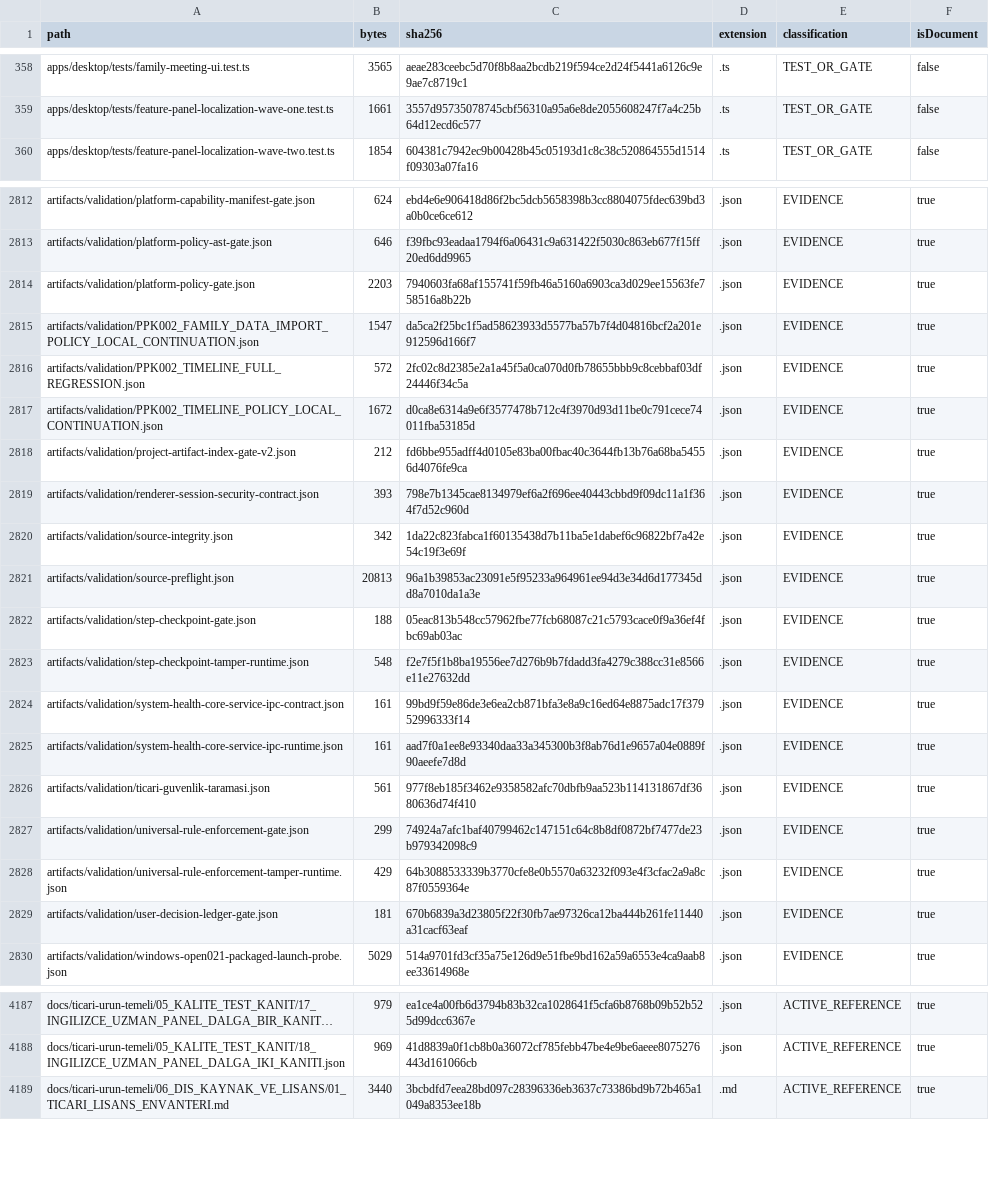
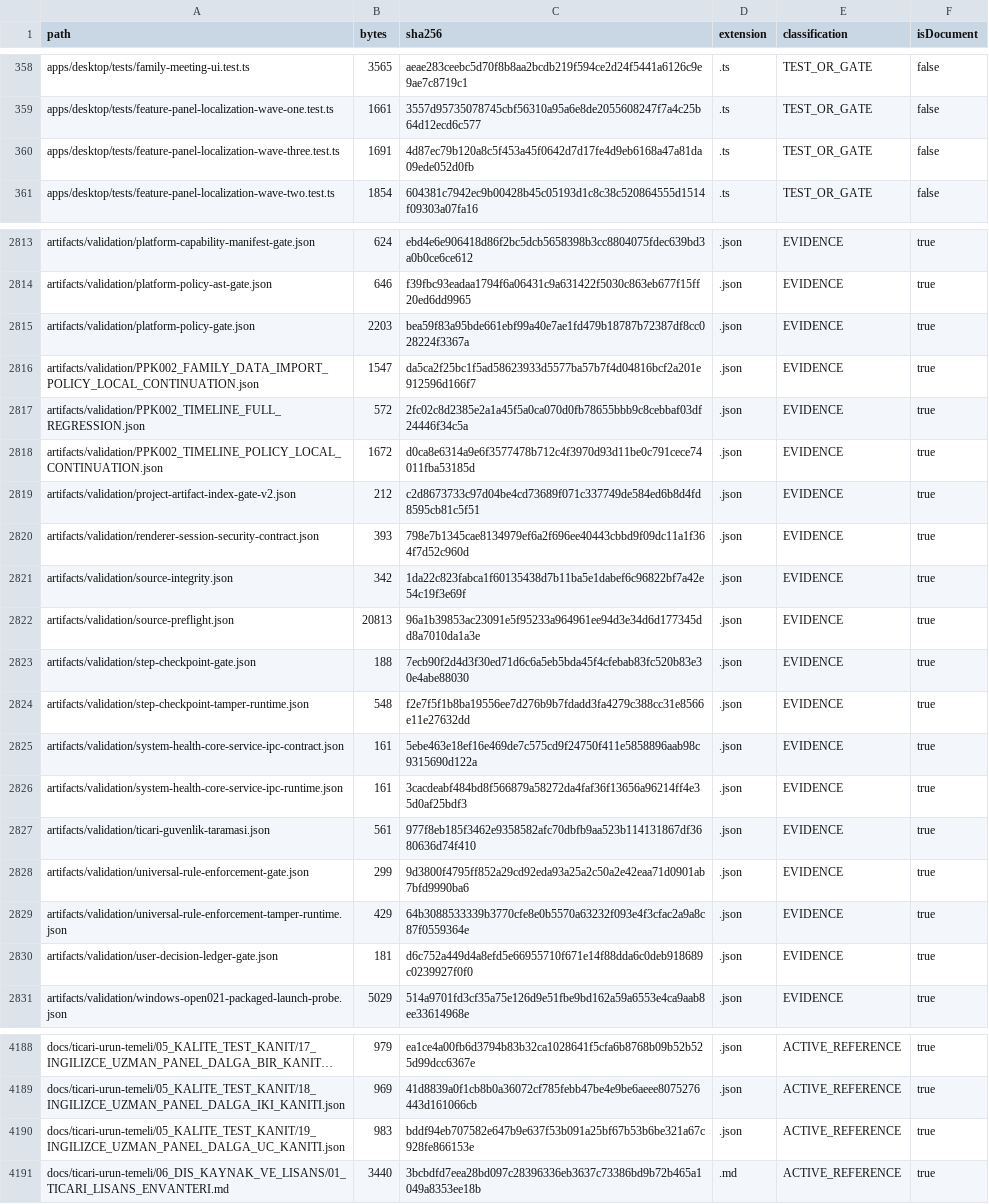
Before and after one commit to hsynmyssrgl/Anadolu-Parsi-AYM, a CSV file: artifacts/manifests/PROJECT_ARTIFACT_INDEX.csv, drawn as a sheet; only a part is shown, gaps mark what is left out; long unchanged cells end in …; addresses are those after the commit; the diff covers the shown part only; the diff names each change by its address in the sheet, - before the commit and + after, or states it on an @@ line.

```diff
--- a/artifacts/manifests/PROJECT_ARTIFACT_INDEX.csv
+++ b/artifacts/manifests/PROJECT_ARTIFACT_INDEX.csv
+row 360: apps/desktop/tests/feature-panel-localization-wave-three.test.ts | 1691 | 4d87ec79b120a8c5f453a45f0642d7d17fe4d9eb6168a47a81da09ede052d0fb | .ts | TEST_OR_GATE | false
-C2815 (sha256): 7940603fa68af155741f59fb46a5160a6903ca3d029ee15563fe758516a8b22b
+C2815 (sha256): bea59f83a95bde661ebf99a40e7ae1fd479b18787b72387df8cc028224f3367a
-C2819 (sha256): fd6bbe955adff4d0105e83ba00fbac40c3644fb13b76a68ba54556d4076fe9ca
+C2819 (sha256): c2d8673733c97d04be4cd73689f071c337749de584ed6b8d4fd8595cb81c5f51
-C2823 (sha256): 05eac813b548cc57962fbe77fcb68087c21c5793cace0f9a36ef4fbc69ab03ac
+C2823 (sha256): 7ecb90f2d4d3f30ed71d6c6a5eb5bda45f4cfebab83fc520b83e30e4abe88030
-C2825 (sha256): 99bd9f59e86de3e6ea2cb871bfa3e8a9c16ed64e8875adc17f37952996333f14
+C2825 (sha256): 5ebe463e18ef16e469de7c575cd9f24750f411e5858896aab98c9315690d122a
-C2826 (sha256): aad7f0a1ee8e93340daa33a345300b3f8ab76d1e9657a04e0889f90aeefe7d8d
+C2826 (sha256): 3cacdeabf484bd8f566879a58272da4faf36f13656a96214ff4e35d0af25bdf3
-C2828 (sha256): 74924a7afc1baf40799462c147151c64c8b8df0872bf7477de23b979342098c9
+C2828 (sha256): 9d3800f4795ff852a29cd92eda93a25a2c50a2e42eaa71d0901ab7bfd9990ba6
-C2830 (sha256): 670b6839a3d23805f22f30fb7ae97326ca12ba444b261fe11440a31cacf63eaf
+C2830 (sha256): d6c752a449d4a8efd5e66955710f671e14f88dda6c0deb918689c0239927f0f0
+row 4190: docs/ticari-urun-temeli/05_KALITE_TEST_KANIT/19_INGILIZCE_UZMAN_PANEL_DALGA_UC_KANITI.json | 983 | bddf94eb707582e647b9e637f53b091a25bf67b53b6be321a67c928fe866153e | .json | ACTIVE_REFERENCE | true
```
Also changed, not shown: 30 edited cells elsewhere in this file, artifacts/manifests/ALL_DOCUMENTS_INDEX.csv, 19 other files.
